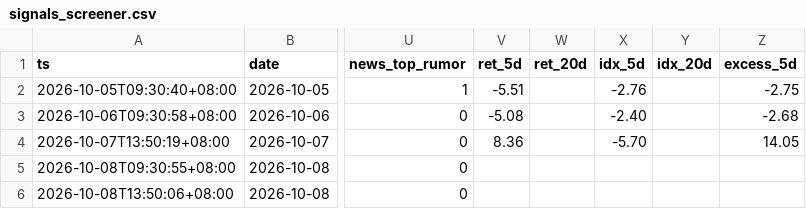
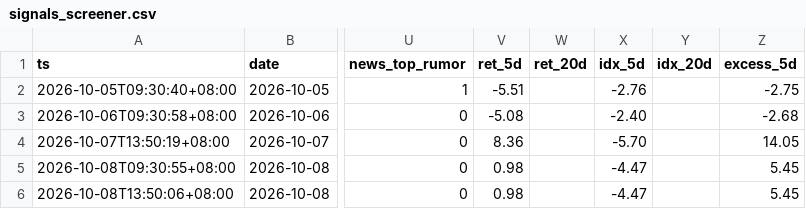
Before and after one commit to ANSONWANG666666/taiwan-stock-monitor, a CSV file: signals_screener.csv, drawn as a sheet; only a part is shown, gaps mark what is left out; the diff names each change by its address in the sheet, - before the commit and + after, or states it on an @@ line.

```diff
--- a/signals_screener.csv
+++ b/signals_screener.csv
-V5:V6 (ret_5d): (empty)
+V5:V6 (ret_5d): 0.98
-X5:X6 (idx_5d): (empty)
+X5:X6 (idx_5d): -4.47
-Z5:Z6 (excess_5d): (empty)
+Z5:Z6 (excess_5d): 5.45
```
Also changed, not shown: signals_market.csv, signals_monitor.csv, 3 other files.
